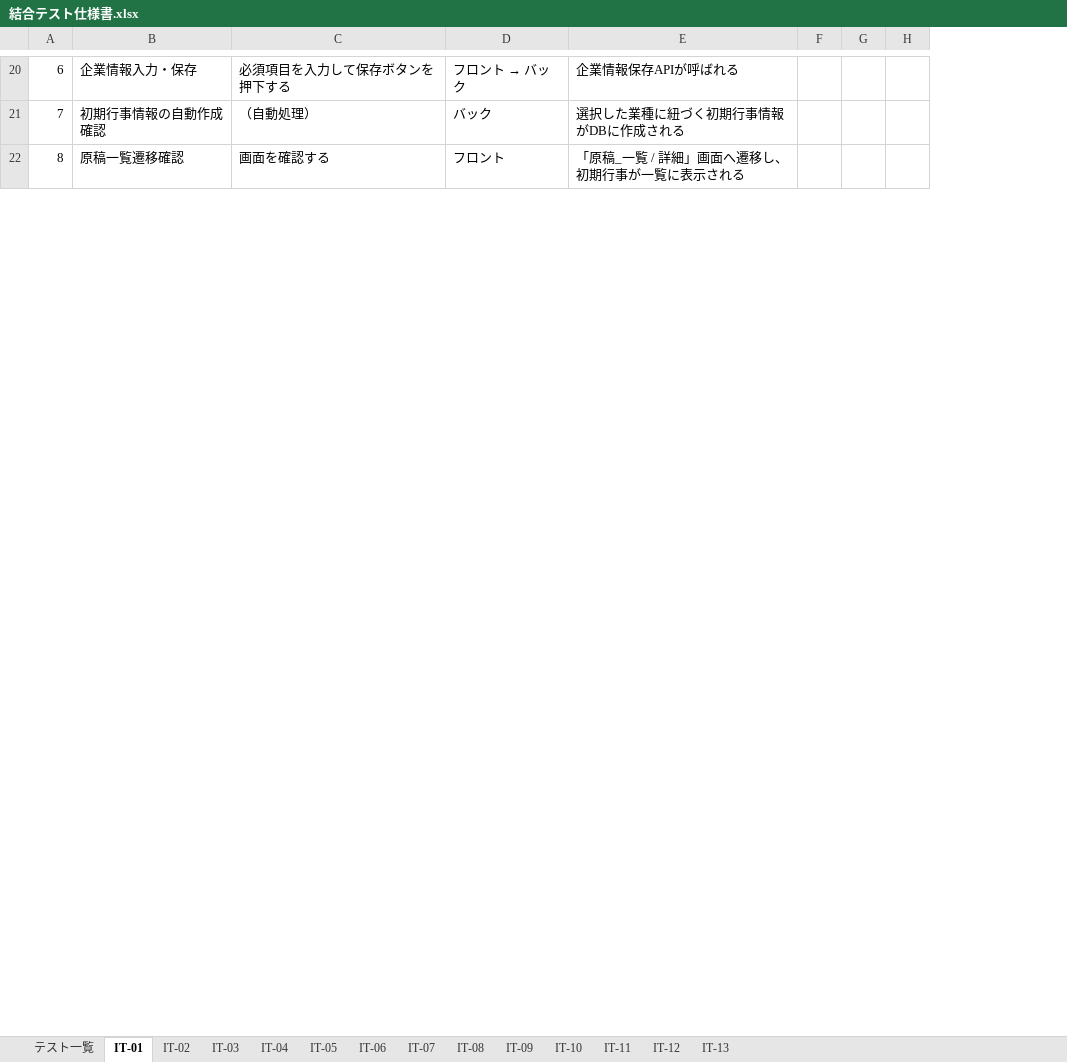
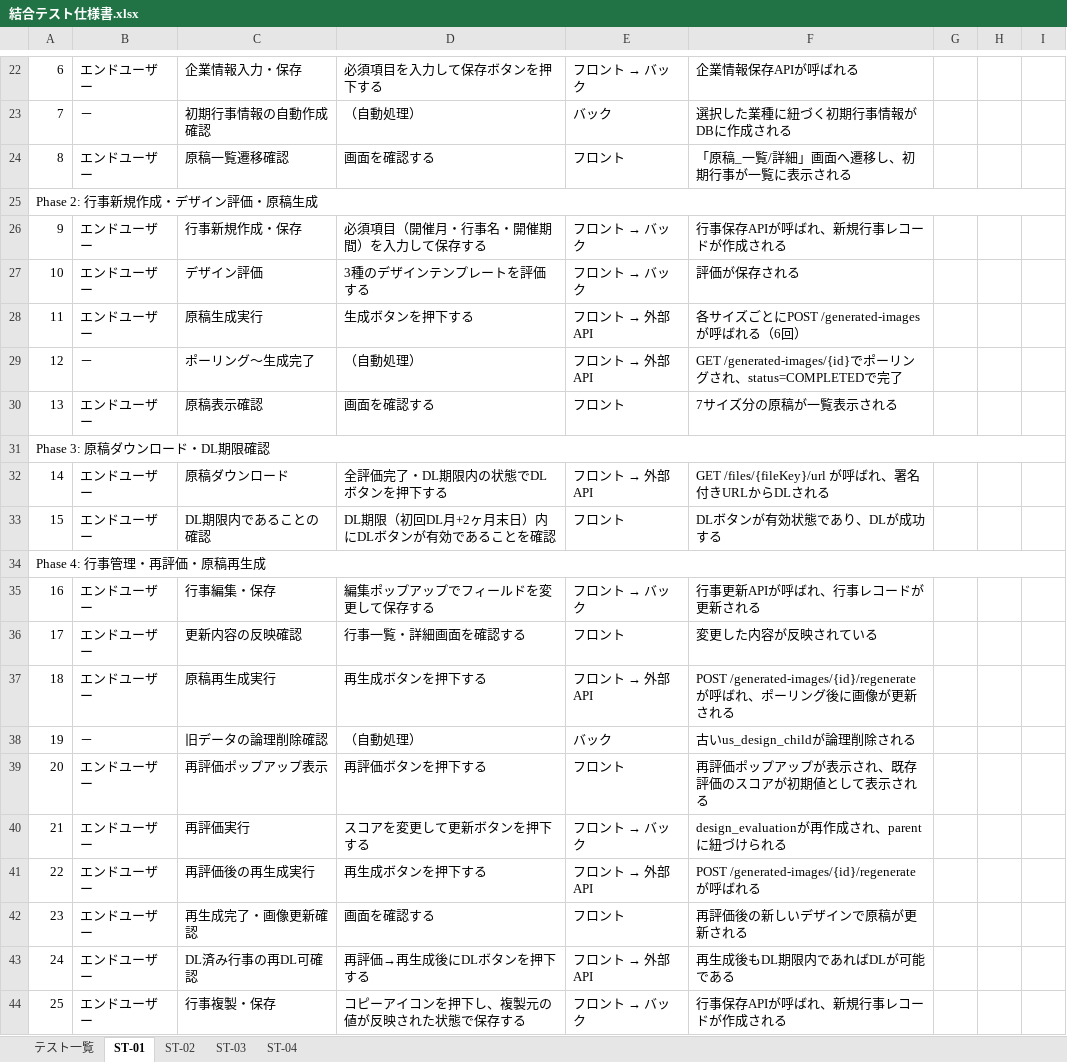
Before and after one commit to sol-111/brother-docs, an Excel workbook: documents/3_test/02_integration/結合テスト仕様書.xlsx, sheet ST-01, drawn as a sheet; only a part is shown, gaps mark what is left out; values as stored, in another font and other column widths than the file's, no cell formats; removed rows and columns are numbered as before the commit, all else as after; the diff covers the shown part only; the diff names each change by its address in the sheet, - before the commit and + after, or states it on an @@ line.

```diff
--- a/documents/3_test/02_integration/結合テスト仕様書.xlsx (sheet ST-01)
+++ b/documents/3_test/02_integration/結合テスト仕様書.xlsx (sheet ST-01)
-sheet tab: IT-01
+sheet tab: ST-01
-sheet tab: IT-02
+sheet tab: ST-02
-sheet tab: IT-03
+sheet tab: ST-03
-sheet tab: IT-04
+sheet tab: ST-04
-sheet tab: IT-05
-sheet tab: IT-06
-sheet tab: IT-07
-sheet tab: IT-08
-sheet tab: IT-09
-sheet tab: IT-10
-sheet tab: IT-11
-sheet tab: IT-12
-sheet tab: IT-13
-column B, rows 20-22: 企業情報入力・保存 | 初期行事情報の自動作成確認 | 原稿一覧遷移確認
-column C, rows 20-22: 必須項目を入力して保存ボタンを押下する | （自動処理） | 画面を確認する
+column B, rows 22-24: エンドユーザー | － | エンドユーザー
+column C, rows 22-24: 企業情報入力・保存 | 初期行事情報の自動作成確認 | 原稿一覧遷移確認
+column D, rows 22-24: 必須項目を入力して保存ボタンを押下する | （自動処理） | 画面を確認する
-column E, rows 20-22: 企業情報保存APIが呼ばれる | 選択した業種に紐づく初期行事情報がDBに作成される | 「原稿_一覧 / 詳細」画面へ遷移し、初期行事が一覧に表示される
+column F, rows 22-24: 企業情報保存APIが呼ばれる | 選択した業種に紐づく初期行事情報がDBに作成される | 「原稿_一覧/詳細」画面へ遷移し、初期行事が一覧に表示される
+row 25: Phase 2: 行事新規作成・デザイン評価・原稿生成
+row 26: 9 | エンドユーザー | 行事新規作成・保存 | 必須項目（開催月・行事名・開催期間）を入力して保存する | フロント → バック | 行事保存APIが呼ばれ、新規行事レコードが作成される
+row 27: 10 | エンドユーザー | デザイン評価 | 3種のデザインテンプレートを評価する | フロント → バック | 評価が保存される
+row 28: 11 | エンドユーザー | 原稿生成実行 | 生成ボタンを押下する | フロント → 外部API | 各サイズごとにPOST /generated-imagesが呼ばれる（6回）
+row 29: 12 | － | ポーリング〜生成完了 | （自動処理） | フロント → 外部API | GET /generated-images/{id}でポーリングされ、status=COMPLETEDで完了
+row 30: 13 | エンドユーザー | 原稿表示確認 | 画面を確認する | フロント | 7サイズ分の原稿が一覧表示される
+row 31: Phase 3: 原稿ダウンロード・DL期限確認
+row 32: 14 | エンドユーザー | 原稿ダウンロード | 全評価完了・DL期限内の状態でDLボタンを押下する | フロント → 外部API | GET /files/{fileKey}/url が呼ばれ、署名付きURLからDLされる
+row 33: 15 | エンドユーザー | DL期限内であることの確認 | DL期限（初回DL月+2ヶ月末日）内にDLボタンが有効であることを確認 | フロント | DLボタンが有効状態であり、DLが成功する
+row 34: Phase 4: 行事管理・再評価・原稿再生成
+row 35: 16 | エンドユーザー | 行事編集・保存 | 編集ポップアップでフィールドを変更して保存する | フロント → バック | 行事更新APIが呼ばれ、行事レコードが更新される
+row 36: 17 | エンドユーザー | 更新内容の反映確認 | 行事一覧・詳細画面を確認する | フロント | 変更した内容が反映されている
+row 37: 18 | エンドユーザー | 原稿再生成実行 | 再生成ボタンを押下する | フロント → 外部API | POST /generated-images/{id}/regenerate が呼ばれ、ポーリング後に画像が更新される
+row 38: 19 | － | 旧データの論理削除確認 | （自動処理） | バック | 古いus_design_childが論理削除される
+row 39: 20 | エンドユーザー | 再評価ポップアップ表示 | 再評価ボタンを押下する | フロント | 再評価ポップアップが表示され、既存評価のスコアが初期値として表示される
+row 40: 21 | エンドユーザー | 再評価実行 | スコアを変更して更新ボタンを押下する | フロント → バック | design_evaluationが再作成され、parentに紐づけられる
+row 41: 22 | エンドユーザー | 再評価後の再生成実行 | 再生成ボタンを押下する | フロント → 外部API | POST /generated-images/{id}/regenerate が呼ばれる
+row 42: 23 | エンドユーザー | 再生成完了・画像更新確認 | 画面を確認する | フロント | 再評価後の新しいデザインで原稿が更新される
+row 43: 24 | エンドユーザー | DL済み行事の再DL可確認 | 再評価→再生成後にDLボタンを押下する | フロント → 外部API | 再生成後もDL期限内であればDLが可能である
+row 44: 25 | エンドユーザー | 行事複製・保存 | コピーアイコンを押下し、複製元の値が反映された状態で保存する | フロント → バック | 行事保存APIが呼ばれ、新規行事レコードが作成される
```
Also changed, not shown: 59 added rows, 8 removed rows and 6 edited cells elsewhere in this sheet, sheet ST-04, sheet ST-03, sheet ST-02, sheet テスト一覧, cell formats, 18 other files.
